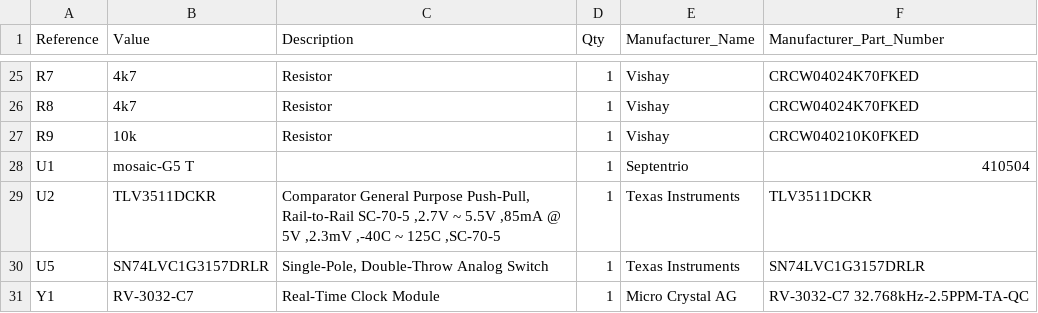
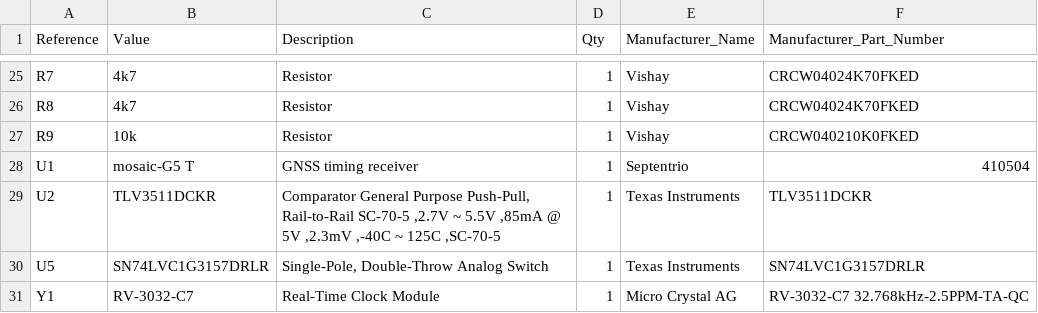
Before and after one commit to septentrio-gnss/moTi, a CSV file: BOM/G5Timesync BOM.csv, drawn as a sheet; only a part is shown, gaps mark what is left out.

```diff
--- a/BOM/G5Timesync BOM.csv
+++ b/BOM/G5Timesync BOM.csv
@@ -27,3 +27,3 @@ R8,4k7,Resistor,1,Vishay,CRCW04024K70FKED
 R9,10k,Resistor,1,Vishay,CRCW040210K0FKED
-U1,mosaic-G5 T,,1,Septentrio,410504
+U1,mosaic-G5 T,GNSS timing receiver,1,Septentrio,410504
 U2,TLV3511DCKR,"Comparator General Purpose Push-Pull, Rail-to-Rail SC-70-5 ,2.7V ~ 5.5V ,85mA @ 5V ,2.3mV ,-40C ~ 125C ,SC-70-5",1,Texas Instruments,TLV3511DCKR
```
Also changed, not shown: 1 other file.
